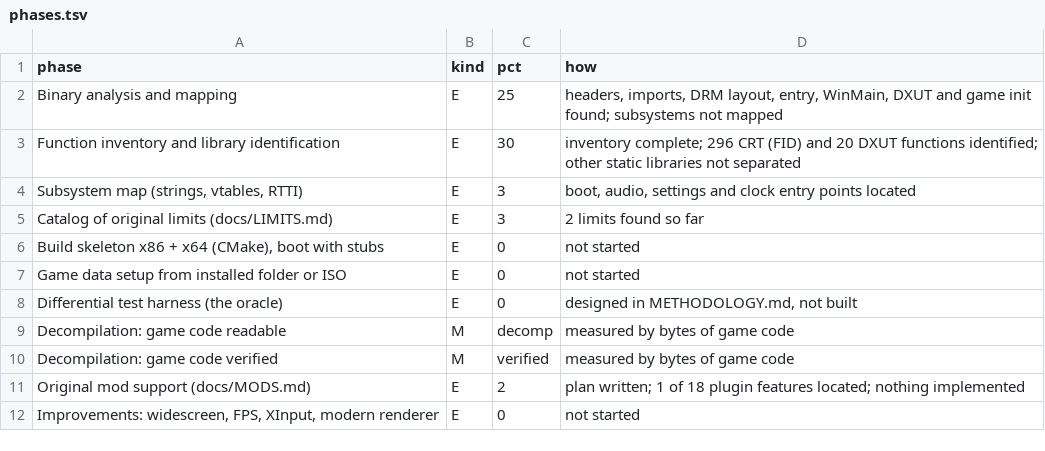
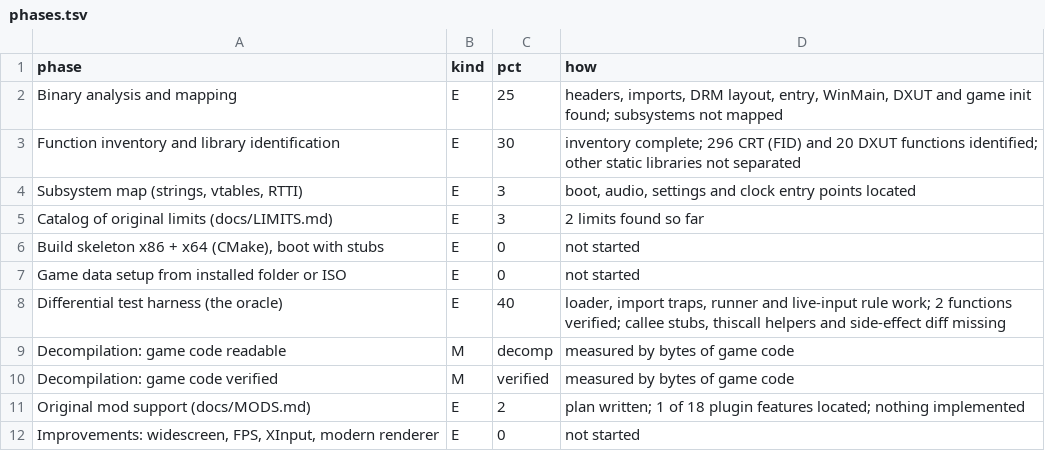
Before and after one commit to MaryNCRT/MANHUNT-2-DECOMPILED, a TSV file: docs/phases.tsv, drawn as a sheet.

```diff
--- a/docs/phases.tsv
+++ b/docs/phases.tsv
@@ -7,3 +7,3 @@ Build skeleton x86 + x64 (CMake), boot with stubs	E	0	not started
 Game data setup from installed folder or ISO	E	0	not started
-Differential test harness (the oracle)	E	0	designed in METHODOLOGY.md, not built
+Differential test harness (the oracle)	E	40	loader, import traps, runner and live-input rule work; 2 functions verified; callee stubs, thiscall helpers and side-effect diff missing
 Decompilation: game code readable	M	decomp	measured by bytes of game code
```
Also changed, not shown: decomp/functions.tsv, 17 other files.
